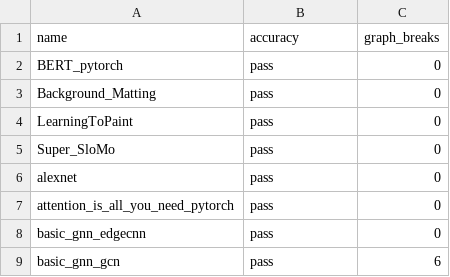
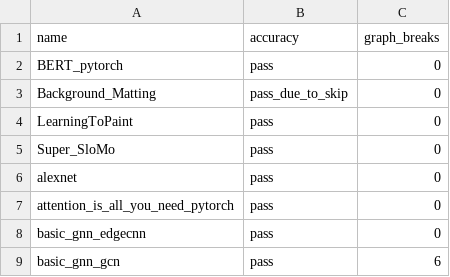
Before and after one commit to sangoi-exe/pytorch, a CSV file: benchmarks/dynamo/ci_expected_accuracy/inductor_torchbench_dynamic_inference.csv, drawn as a sheet; only a part is shown.

Commit message:
Update torchbench.txt (#106761)
Fixes #ISSUE_NUMBER

Pull Request resolved: https://github.com/pytorch/pytorch/pull/106761
Approved by: https://github.com/malfet

```diff
--- a/benchmarks/dynamo/ci_expected_accuracy/inductor_torchbench_dynamic_inference.csv
+++ b/benchmarks/dynamo/ci_expected_accuracy/inductor_torchbench_dynamic_inference.csv
@@ -2,3 +2,3 @@ name,accuracy,graph_breaks
 BERT_pytorch,pass,0
-Background_Matting,pass,0
+Background_Matting,pass_due_to_skip,0
 LearningToPaint,pass,0
```
Also changed, not shown: benchmarks/dynamo/ci_expected_accuracy/inductor_torchbench_inference.csv, 2 other files.
